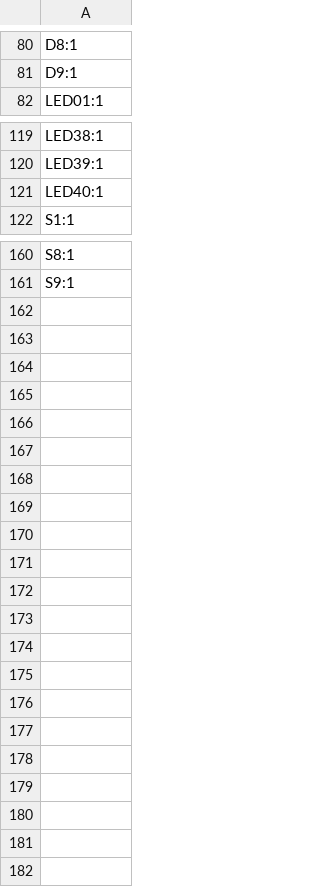
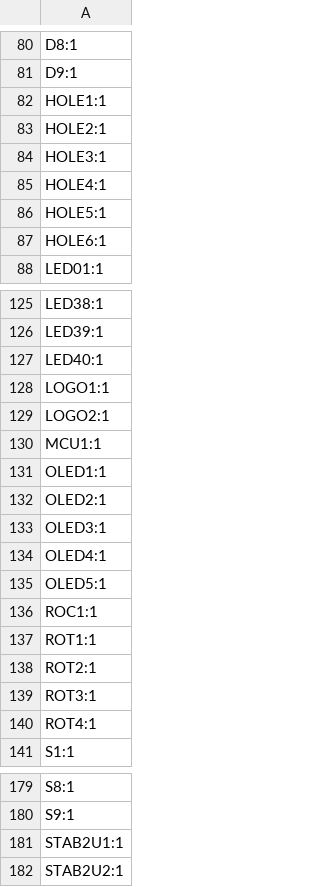
Before and after one commit to dieseltravis/travis-ergogen-2026, a CSV file: output/pcbs/production/designators.csv, drawn as a sheet; only a part is shown, gaps mark what is left out.

```diff
--- a/output/pcbs/production/designators.csv
+++ b/output/pcbs/production/designators.csv
@@ -81,2 +81,8 @@ D8:1
 D9:1
+HOLE1:1
+HOLE2:1
+HOLE3:1
+HOLE4:1
+HOLE5:1
+HOLE6:1
 LED01:1
@@ -121,2 +127,15 @@ LED39:1
 LED40:1
+LOGO1:1
+LOGO2:1
+MCU1:1
+OLED1:1
+OLED2:1
+OLED3:1
+OLED4:1
+OLED5:1
+ROC1:1
+ROT1:1
+ROT2:1
+ROT3:1
+ROT4:1
 S1:1
@@ -161 +180,3 @@ S8:1
 S9:1
+STAB2U1:1
+STAB2U2:1
```
Also changed, not shown: output/pcbs/production/bom.csv, output/pcbs/production/positions.csv, 17 other files.
